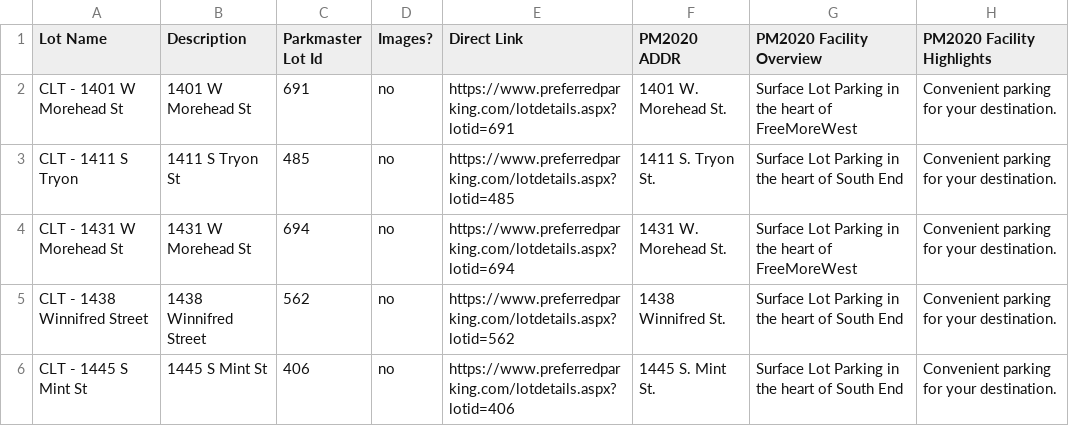
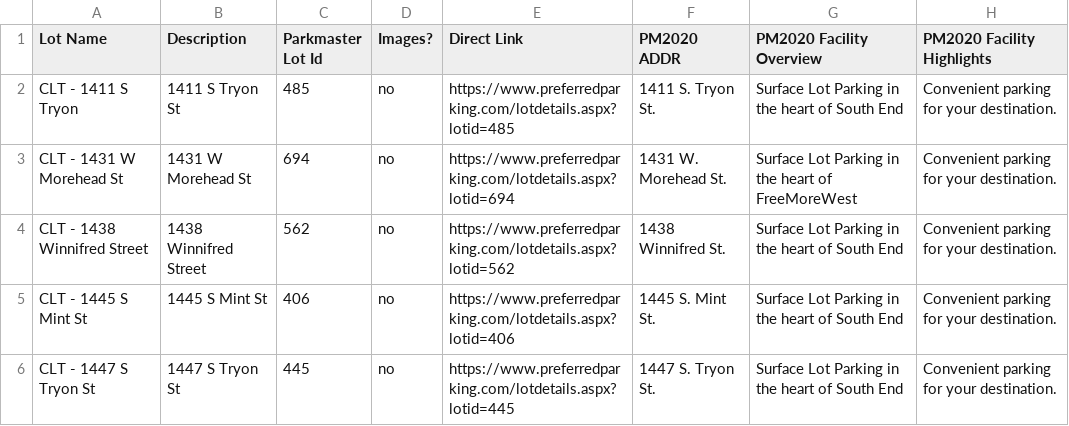
Before and after one commit to tbone-jpg/PM2020UpdateAllLots, a CSV file: PM_Surface_Lots_Image_Audit_PM2020_Facility_Overview.csv, drawn as a sheet; only a part is shown; the shorter side is filled out with more unchanged rows; the diff names each change by its address in the sheet, - before the commit and + after, or states it on an @@ line.

Commit message:
parity check for PM_Surface csv

```diff
--- a/PM_Surface_Lots_Image_Audit_PM2020_Facility_Overview.csv
+++ b/PM_Surface_Lots_Image_Audit_PM2020_Facility_Overview.csv
-row 2: CLT - 1401 W Morehead St | 1401 W Morehead St | 691 | no | https://www.preferredparking.com/lotdetails.aspx?lotid=691 | 1401 W. Morehead St. | Surface Lot Parking in the heart of FreeMoreWest | Convenient parking for your destination.
```
